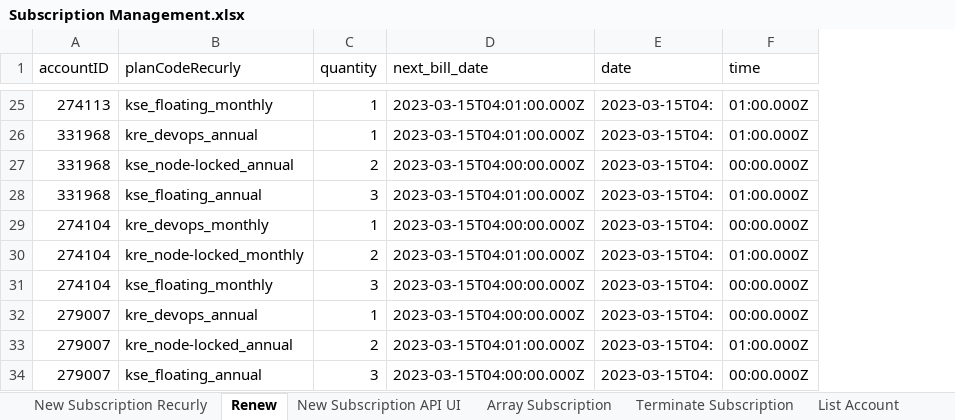
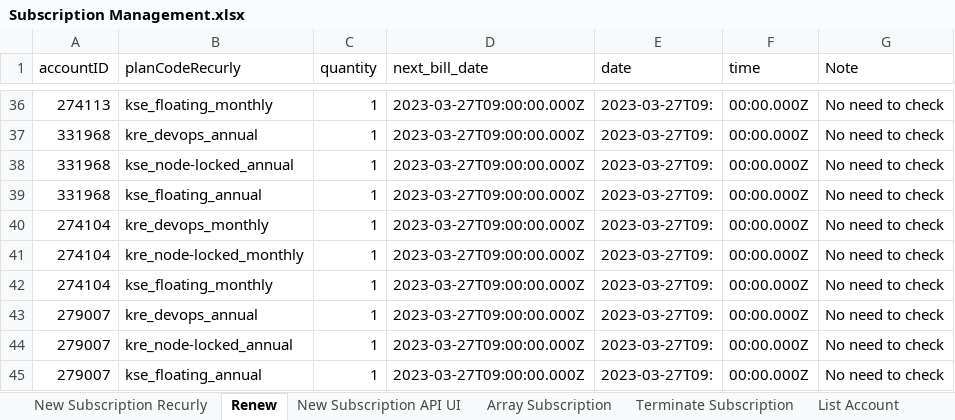
Before and after one commit to ThuyTruong93/commerce-automation, an Excel workbook: Data/My Administration/Subscription Management.xlsx, sheet Renew, drawn as a sheet; only a part is shown, gaps mark what is left out; values as stored, in another font and other column widths than the file's, no borders; conditional formats not drawn; addresses are those after the commit; the diff covers the shown part only; the diff names each change by its address in the sheet, - before the commit and + after, or states it on an @@ line.

```diff
--- a/Data/My Administration/Subscription Management.xlsx (sheet Renew)
+++ b/Data/My Administration/Subscription Management.xlsx (sheet Renew)
+column G (Note), rows 36-45: all No need to check
-D36:D37 (next_bill_date): 2023-03-15T04:01:00.000Z
+D36:D37 (next_bill_date): 2023-03-27T09:00:00.000Z
-E36:E45 (date): 2023-03-15T04:
+E36:E45 (date): 2023-03-27T09:
-F36:F37 (time): 01:00.000Z
+F36:F37 (time): 00:00.000Z
-C38 (quantity): 2
+C38 (quantity): 1
-D38 (next_bill_date): 2023-03-15T04:00:00.000Z
+D38 (next_bill_date): 2023-03-27T09:00:00.000Z
-C39 (quantity): 3
+C39 (quantity): 1
-D39 (next_bill_date): 2023-03-15T04:01:00.000Z
+D39 (next_bill_date): 2023-03-27T09:00:00.000Z
-F39 (time): 01:00.000Z
+F39 (time): 00:00.000Z
-D40 (next_bill_date): 2023-03-15T04:00:00.000Z
+D40 (next_bill_date): 2023-03-27T09:00:00.000Z
-C41 (quantity): 2
+C41 (quantity): 1
-D41 (next_bill_date): 2023-03-15T04:01:00.000Z
+D41 (next_bill_date): 2023-03-27T09:00:00.000Z
-F41 (time): 01:00.000Z
+F41 (time): 00:00.000Z
-C42 (quantity): 3
+C42 (quantity): 1
-D42:D43 (next_bill_date): 2023-03-15T04:00:00.000Z
+D42:D43 (next_bill_date): 2023-03-27T09:00:00.000Z
-C44 (quantity): 2
+C44 (quantity): 1
-D44 (next_bill_date): 2023-03-15T04:01:00.000Z
+D44 (next_bill_date): 2023-03-27T09:00:00.000Z
-F44 (time): 01:00.000Z
+F44 (time): 00:00.000Z
-C45 (quantity): 3
+C45 (quantity): 1
-D45 (next_bill_date): 2023-03-15T04:00:00.000Z
+D45 (next_bill_date): 2023-03-27T09:00:00.000Z
```
Also changed, not shown: 11 added rows, 78 edited cells and cell formats elsewhere in this sheet, 1 other file.
